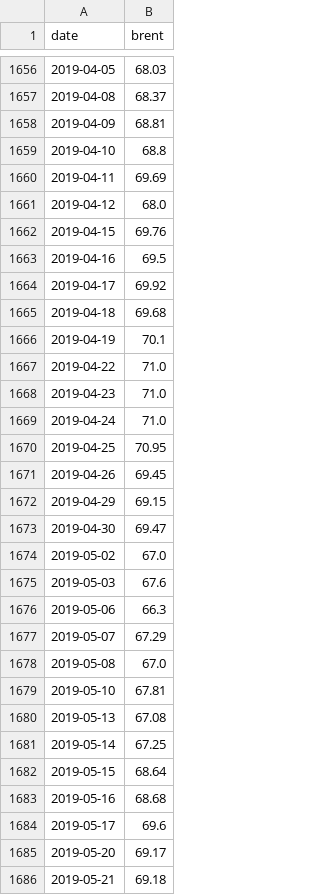
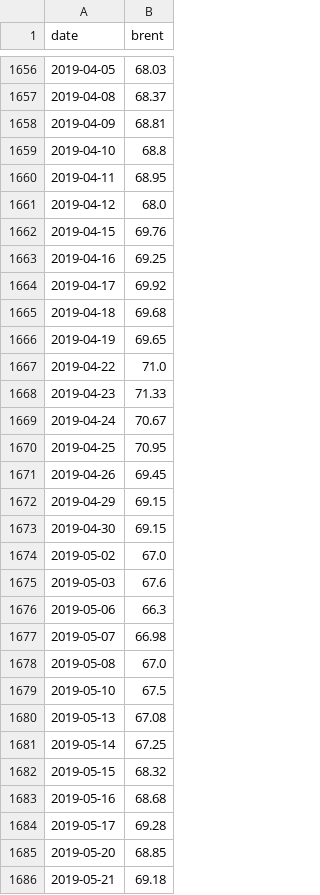
Before and after one commit to annagirfanova742/imoex-dashboard, a CSV file: data/brent_daily.csv, drawn as a sheet; only a part is shown, gaps mark what is left out; the diff covers the shown part only.

```diff
--- a/data/brent_daily.csv
+++ b/data/brent_daily.csv
@@ -1659,12 +1659,12 @@ date,brent
 2019-04-10,68.8
-2019-04-11,69.69
+2019-04-11,68.95
 2019-04-12,68.0
 2019-04-15,69.76
-2019-04-16,69.5
+2019-04-16,69.25
 2019-04-17,69.92
 2019-04-18,69.68
-2019-04-19,70.1
+2019-04-19,69.65
 2019-04-22,71.0
-2019-04-23,71.0
-2019-04-24,71.0
+2019-04-23,71.33
+2019-04-24,70.67
 2019-04-25,70.95
@@ -1672,3 +1672,3 @@ date,brent
 2019-04-29,69.15
-2019-04-30,69.47
+2019-04-30,69.15
 2019-05-02,67.0
@@ -1676,11 +1676,11 @@ date,brent
 2019-05-06,66.3
-2019-05-07,67.29
+2019-05-07,66.98
 2019-05-08,67.0
-2019-05-10,67.81
+2019-05-10,67.5
 2019-05-13,67.08
 2019-05-14,67.25
-2019-05-15,68.64
+2019-05-15,68.32
 2019-05-16,68.68
-2019-05-17,69.6
-2019-05-20,69.17
+2019-05-17,69.28
+2019-05-20,68.85
 2019-05-21,69.18
```
Also changed, not shown: 1 added row and 72 edited cells elsewhere in this file, data/cnyrub_moex.csv, data/imoex_daily.csv, 4 other files.
